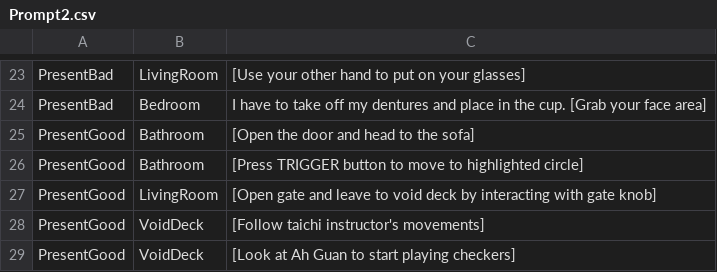
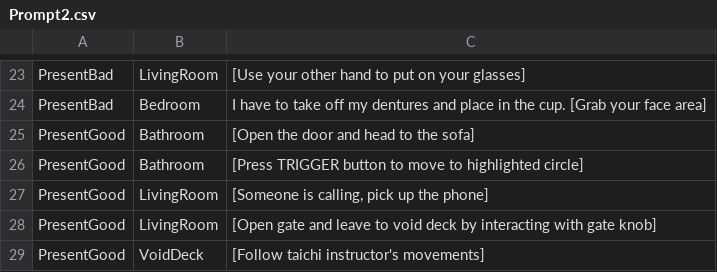
Before and after one commit to zainalchia/VR-Empathy, a CSV file: Assets/CSV/Prompt2.csv, drawn as a sheet; only a part is shown, gaps mark what is left out; the shorter side is filled out with more unchanged rows; the diff names each change by its address in the sheet, - before the commit and + after, or states it on an @@ line.

```diff
--- a/Assets/CSV/Prompt2.csv
+++ b/Assets/CSV/Prompt2.csv
+row 27: PresentGood | LivingRoom | [Someone is calling, pick up the phone]
```
Also changed, not shown: 9 other files.
